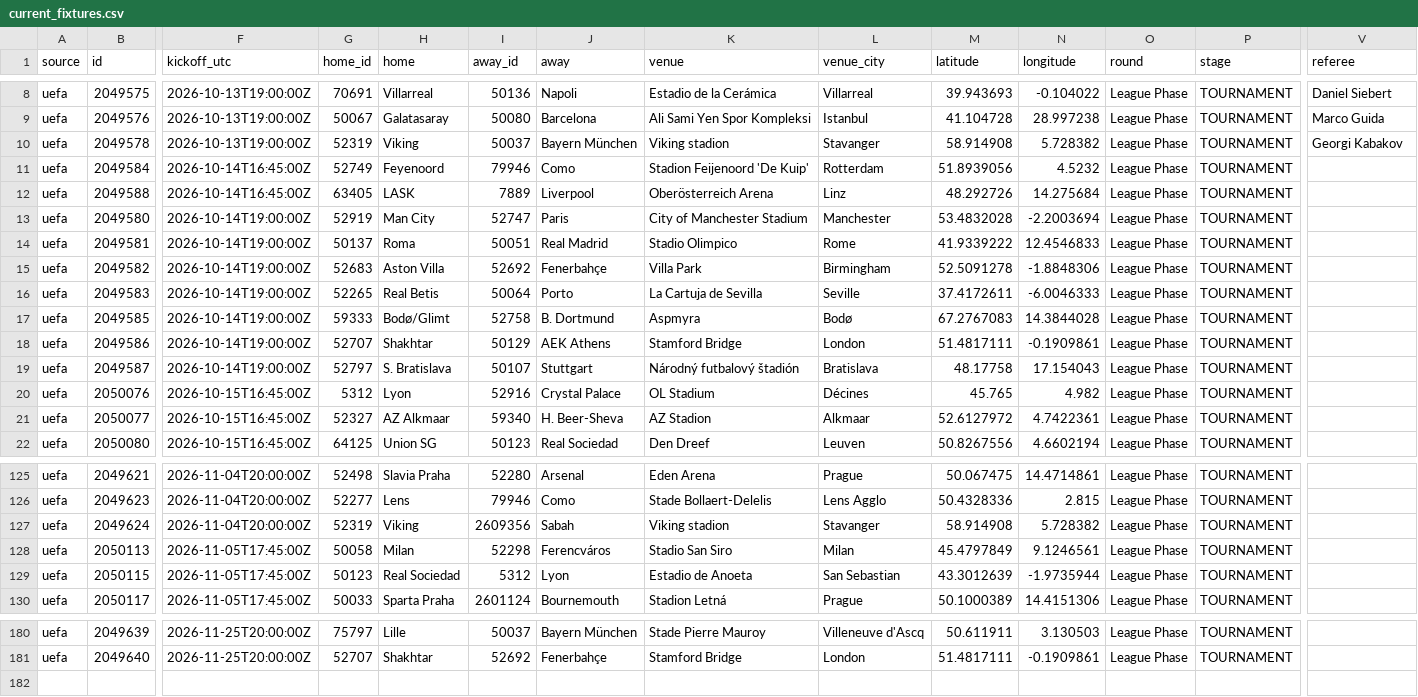
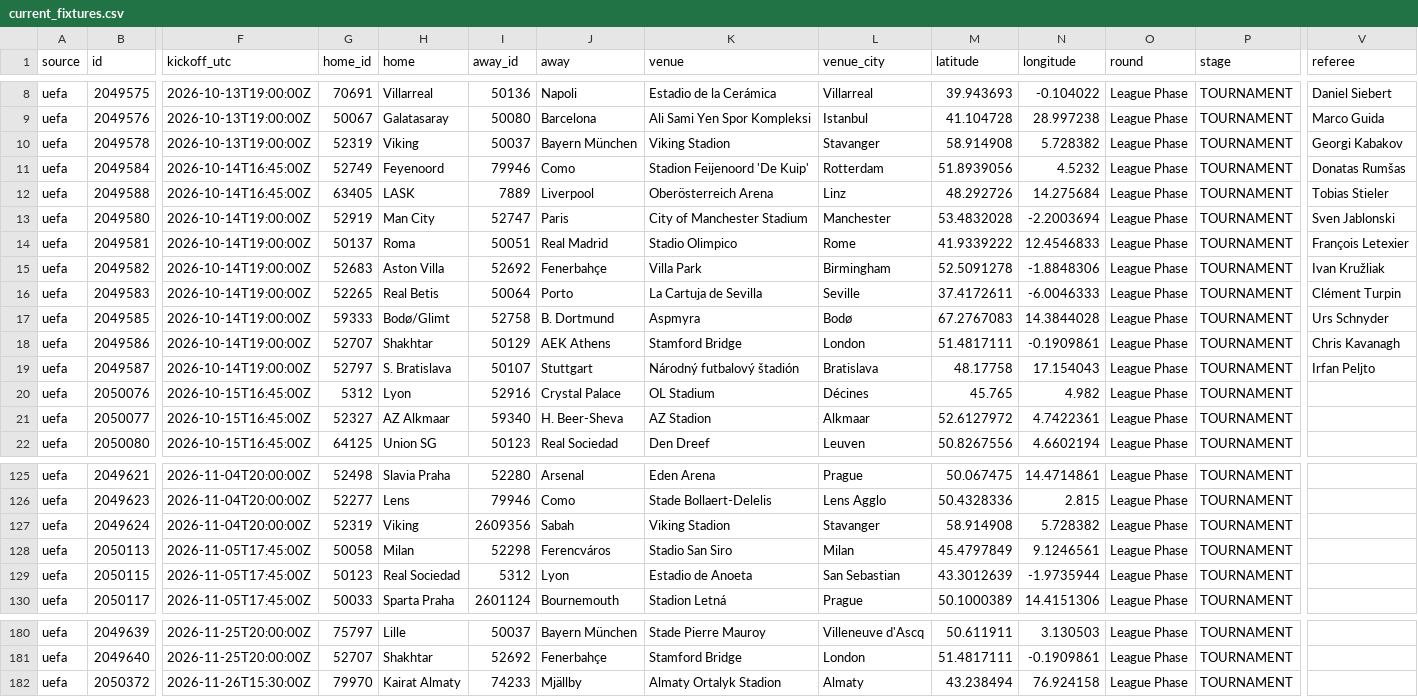
Before and after one commit to bogdasovandrej/xg-edge, a CSV file: reports/live/current_fixtures.csv, drawn as a sheet; only a part is shown, gaps mark what is left out; rows hold the shown columns only; the diff names each change by its address in the sheet, - before the commit and + after, or states it on an @@ line.

```diff
--- a/reports/live/current_fixtures.csv
+++ b/reports/live/current_fixtures.csv
-K10 (venue): Viking stadion
+K10 (venue): Viking Stadion
-V11 (referee): (empty)
+V11 (referee): Donatas Rumšas
-V12 (referee): (empty)
+V12 (referee): Tobias Stieler
-V13 (referee): (empty)
+V13 (referee): Sven Jablonski
-V14 (referee): (empty)
+V14 (referee): François Letexier
-V15 (referee): (empty)
+V15 (referee): Ivan Kružliak
-V16 (referee): (empty)
+V16 (referee): Clément Turpin
-V17 (referee): (empty)
+V17 (referee): Urs Schnyder
-V18 (referee): (empty)
+V18 (referee): Chris Kavanagh
-V19 (referee): (empty)
+V19 (referee): Irfan Peljto
-K127 (venue): Viking stadion
+K127 (venue): Viking Stadion
+row 182: uefa | 2050372 | 2026-11-26T15:30:00Z | 79970 | Kairat Almaty | 74233 | Mjällby | Almaty Ortalyk Stadion | Almaty | 43.238494 | 76.924158 | League Phase | TOURNAMENT
```
Also changed, not shown: 8 other files.
